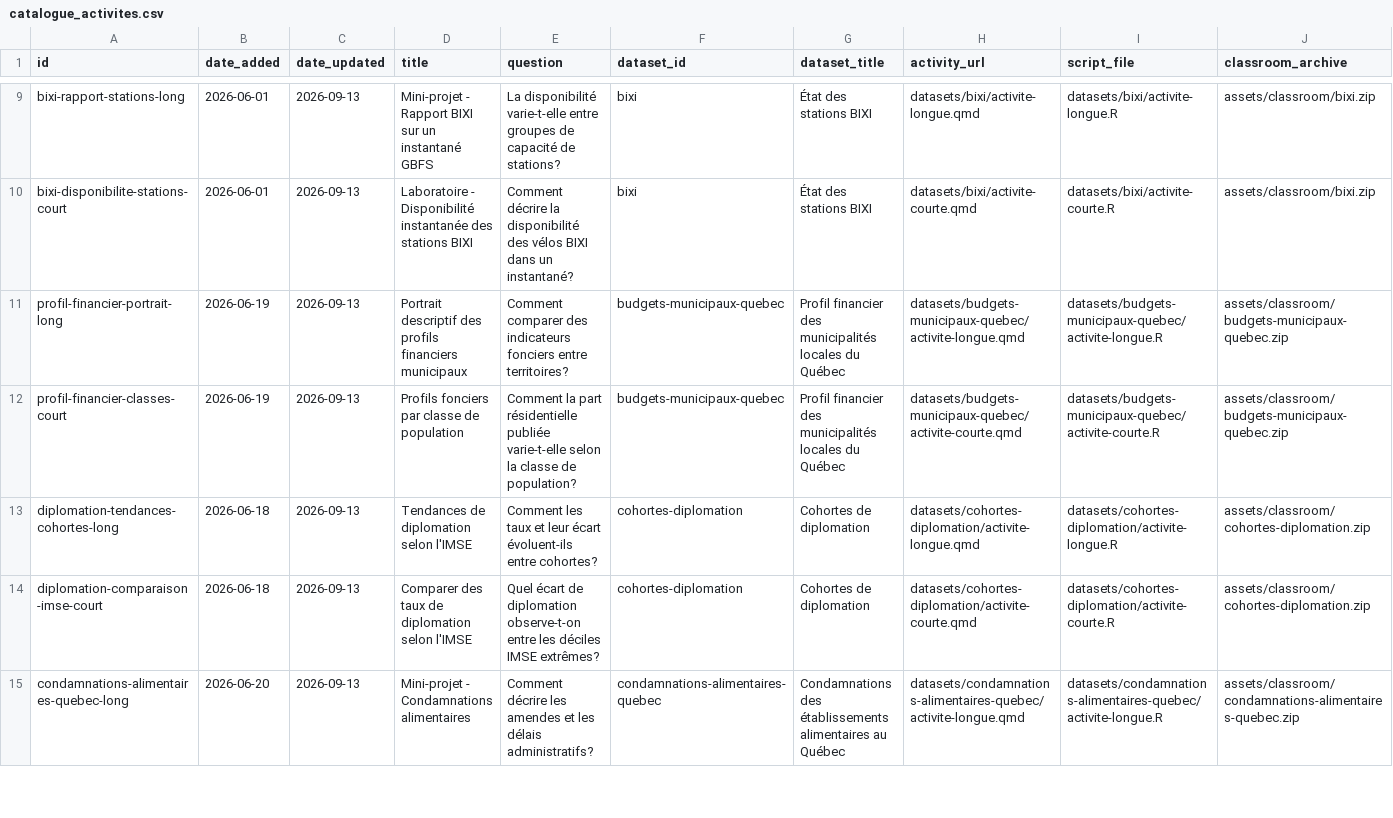
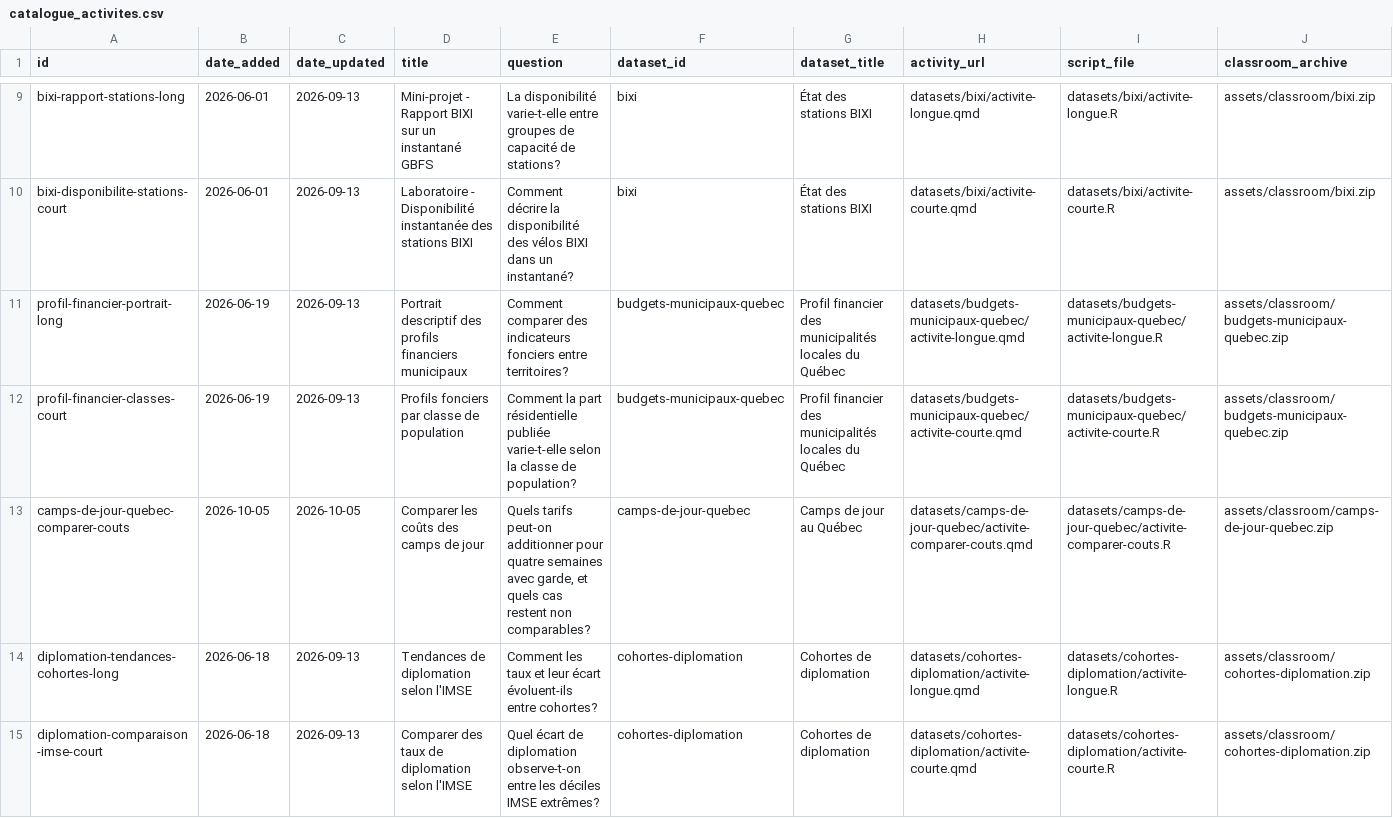
Before and after one commit to AurelienNicosiaULaval/donnees-bleues, a CSV file: data/metadata/catalogue_activites.csv, drawn as a sheet; only a part is shown, gaps mark what is left out; the shorter side is filled out with more unchanged rows; rows hold the shown columns only; the diff names each change by its address in the sheet, - before the commit and + after, or states it on an @@ line.

Commit message:
Publier le pilote des camps de jour au Québec

```diff
--- a/data/metadata/catalogue_activites.csv
+++ b/data/metadata/catalogue_activites.csv
+row 13: camps-de-jour-quebec-comparer-couts | 2026-10-05 | 2026-10-05 | Comparer les coûts des camps de jour | Quels tarifs peut-on additionner pour quatre semaines avec garde, et quels cas restent non comparables? | camps-de-jour-quebec | Camps de jour au Québec | datasets/camps-de-jour-quebec/activite-comparer-couts.qmd | datasets/camps-de-jour-quebec/activite-comparer-couts.R | assets/classroom/camps-de-jour-quebec.zip
```
Also changed, not shown: data/metadata/catalogue.csv, 29 other files.
